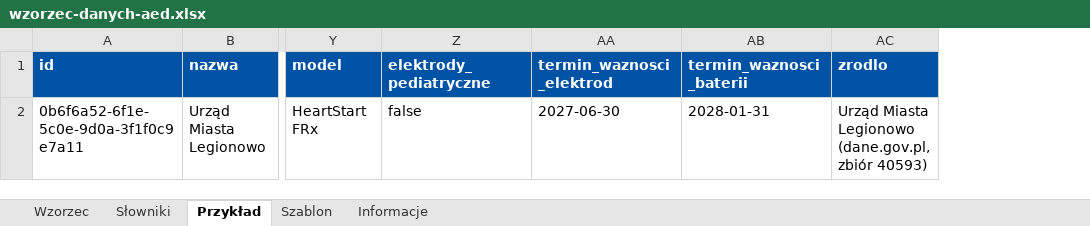
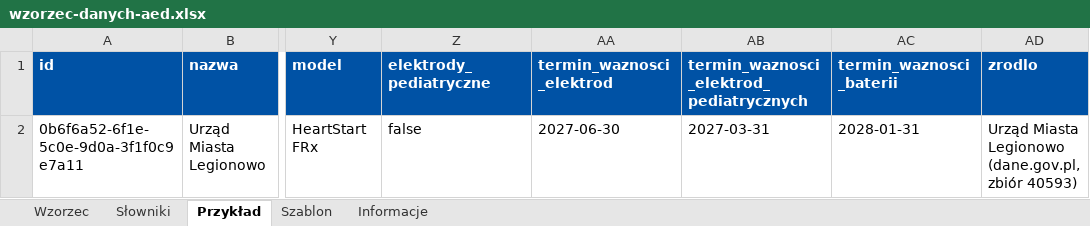
Before and after one commit to Nullrunners/mapa-serc, an Excel workbook: zgloszenie/wzorzec-danych-aed.xlsx, sheet Przykład, drawn as a sheet; only a part is shown, gaps mark what is left out; values as stored, in another font and other column widths than the file's, no borders; the diff names each change by its address in the sheet, - before the commit and + after, or states it on an @@ line.

Commit message:
feat(schema): termin ważności elektrod pediatrycznych we wzorcu danych

```diff
--- a/zgloszenie/wzorzec-danych-aed.xlsx (sheet Przykład)
+++ b/zgloszenie/wzorzec-danych-aed.xlsx (sheet Przykład)
+column AB, rows 1-2: termin_waznosci_elektrod_pediatrycznych | 2027-03-31
```
Also changed, not shown: sheet Wzorzec, sheet Szablon, sheet Informacje, 3 other files.
